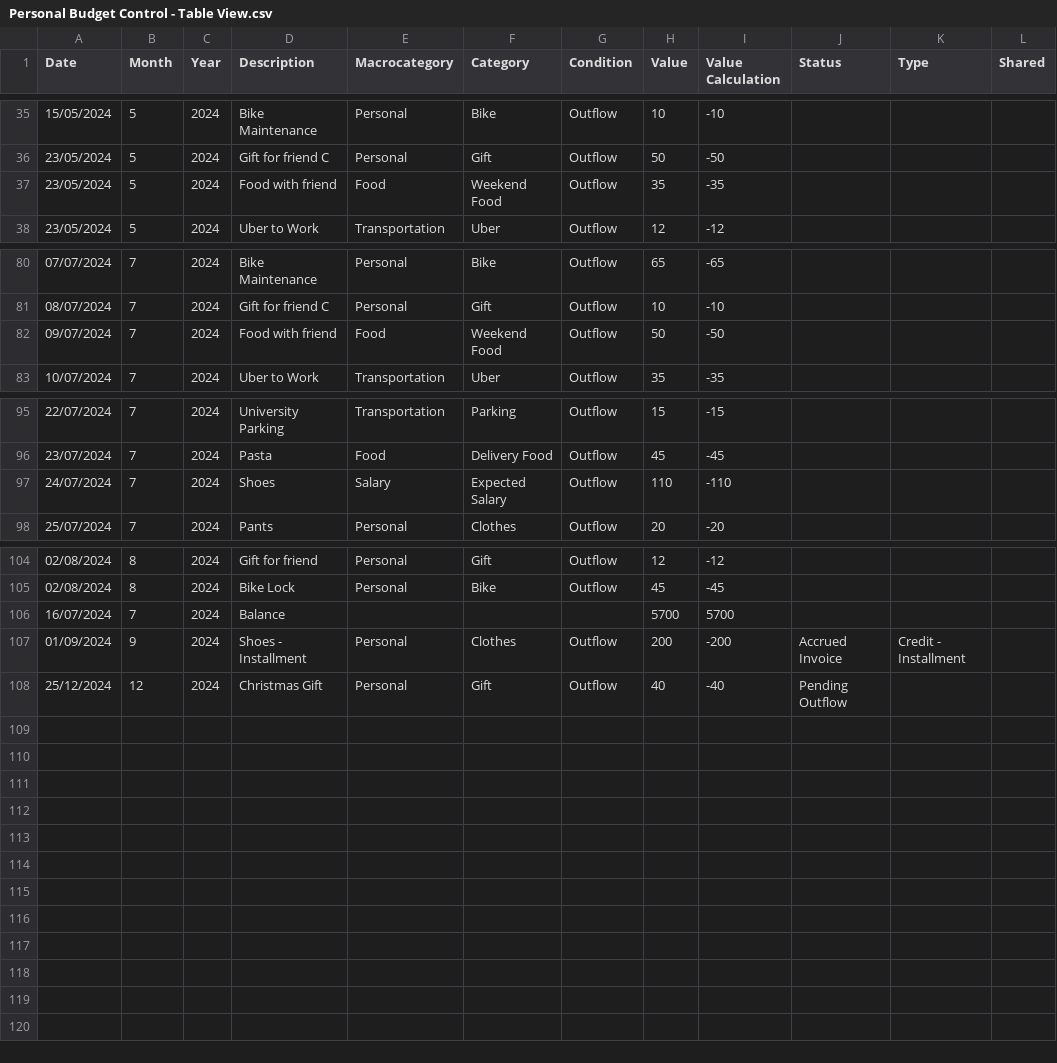
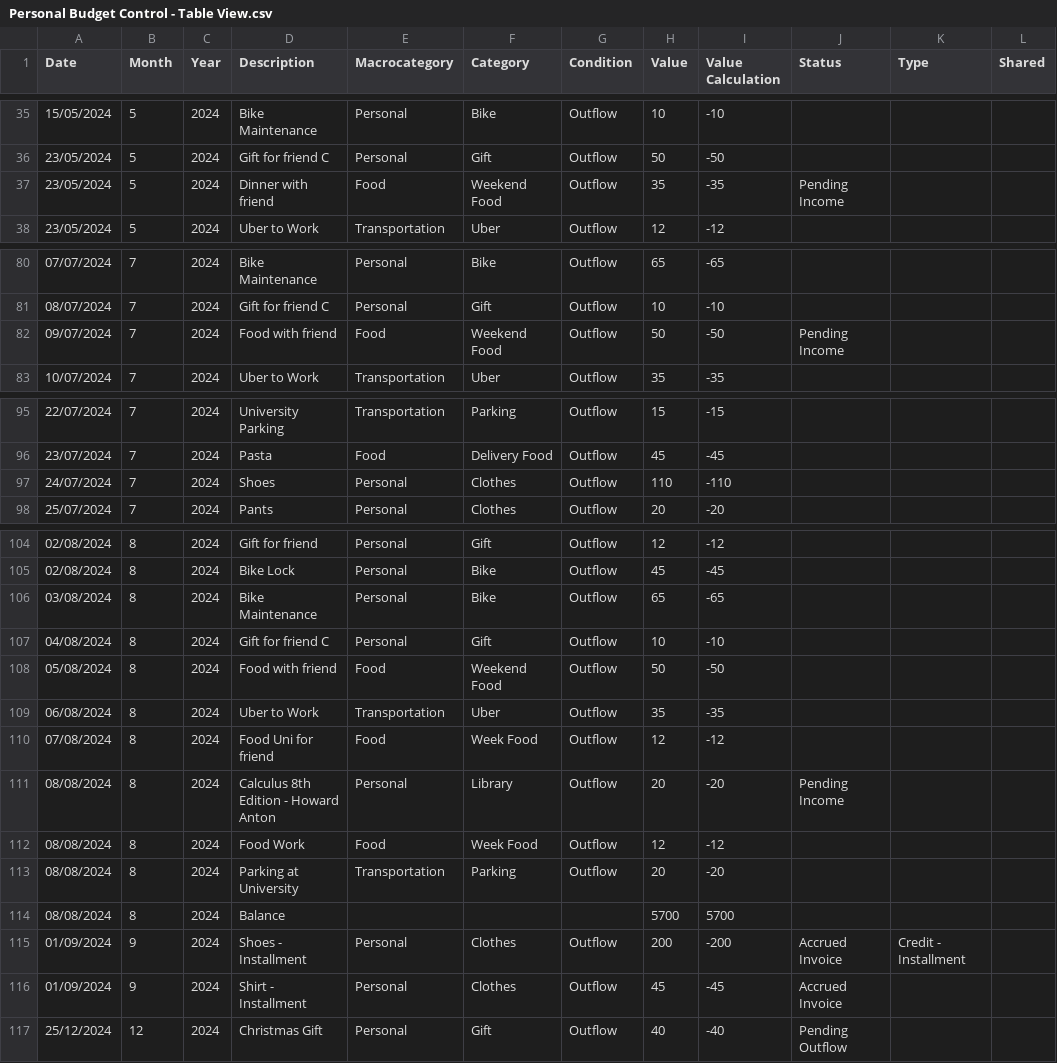
Before and after one commit to LorenzoFRR/Personal-Budget-Dashboard, a CSV file: Personal Budget Control - Table View.csv, drawn as a sheet; only a part is shown, gaps mark what is left out.

Commit message:
Add files via upload

```diff
--- a/Personal Budget Control - Table View.csv
+++ b/Personal Budget Control - Table View.csv
@@ -36,3 +36,3 @@ Date,Month,Year,Description,Macrocategory,Category,Condition,Value,Value Calcula
 23/05/2024,5,2024,Gift for friend C,Personal,Gift,Outflow,50,-50,,,
-23/05/2024,5,2024,Food with friend,Food,Weekend Food,Outflow,35,-35,,,
+23/05/2024,5,2024,Dinner with friend,Food,Weekend Food,Outflow,35,-35,Pending Income,,
 23/05/2024,5,2024,Uber to Work,Transportation,Uber,Outflow,12,-12,,,
@@ -81,3 +81,3 @@ Date,Month,Year,Description,Macrocategory,Category,Condition,Value,Value Calcula
 08/07/2024,7,2024,Gift for friend C,Personal,Gift,Outflow,10,-10,,,
-09/07/2024,7,2024,Food with friend,Food,Weekend Food,Outflow,50,-50,,,
+09/07/2024,7,2024,Food with friend,Food,Weekend Food,Outflow,50,-50,Pending Income,,
 10/07/2024,7,2024,Uber to Work,Transportation,Uber,Outflow,35,-35,,,
@@ -96,3 +96,3 @@ Date,Month,Year,Description,Macrocategory,Category,Condition,Value,Value Calcula
 23/07/2024,7,2024,Pasta,Food,Delivery Food,Outflow,45,-45,,,
-24/07/2024,7,2024,Shoes,Salary,Expected Salary,Outflow,110,-110,,,
+24/07/2024,7,2024,Shoes,Personal,Clothes,Outflow,110,-110,,,
 25/07/2024,7,2024,Pants,Personal,Clothes,Outflow,20,-20,,,
@@ -105,4 +105,13 @@ Date,Month,Year,Description,Macrocategory,Category,Condition,Value,Value Calcula
 02/08/2024,8,2024,Bike Lock,Personal,Bike,Outflow,45,-45,,,
-16/07/2024,7,2024,Balance,,,,5700,5700,,,
+03/08/2024,8,2024,Bike Maintenance,Personal,Bike,Outflow,65,-65,,,
+04/08/2024,8,2024,Gift for friend C,Personal,Gift,Outflow,10,-10,,,
+05/08/2024,8,2024,Food with friend,Food,Weekend Food,Outflow,50,-50,,,
+06/08/2024,8,2024,Uber to Work,Transportation,Uber,Outflow,35,-35,,,
+07/08/2024,8,2024,Food Uni for friend,Food,Week Food,Outflow,12,-12,,,
+08/08/2024,8,2024,Calculus 8th Edition - Howard Anton,Personal,Library,Outflow,20,-20,Pending Income,,
+08/08/2024,8,2024,Food Work,Food,Week Food,Outflow,12,-12,,,
+08/08/2024,8,2024,Parking at University,Transportation,Parking,Outflow,20,-20,,,
+08/08/2024,8,2024,Balance,,,,5700,5700,,,
 01/09/2024,9,2024,Shoes - Installment,Personal,Clothes,Outflow,200,-200,Accrued Invoice,Credit - Installment,
+01/09/2024,9,2024,Shirt - Installment,Personal,Clothes,Outflow,45,-45,Accrued Invoice,,
 25/12/2024,12,2024,Christmas Gift ,Personal,Gift,Outflow,40,-40,Pending Outflow,,
```
